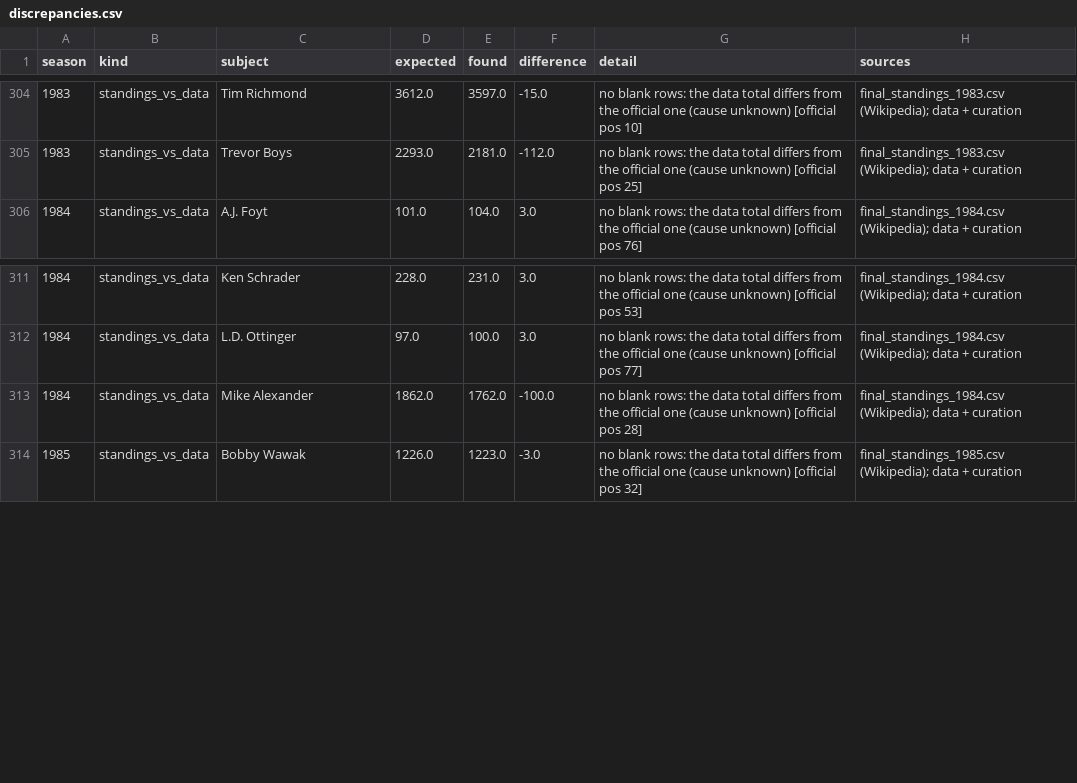
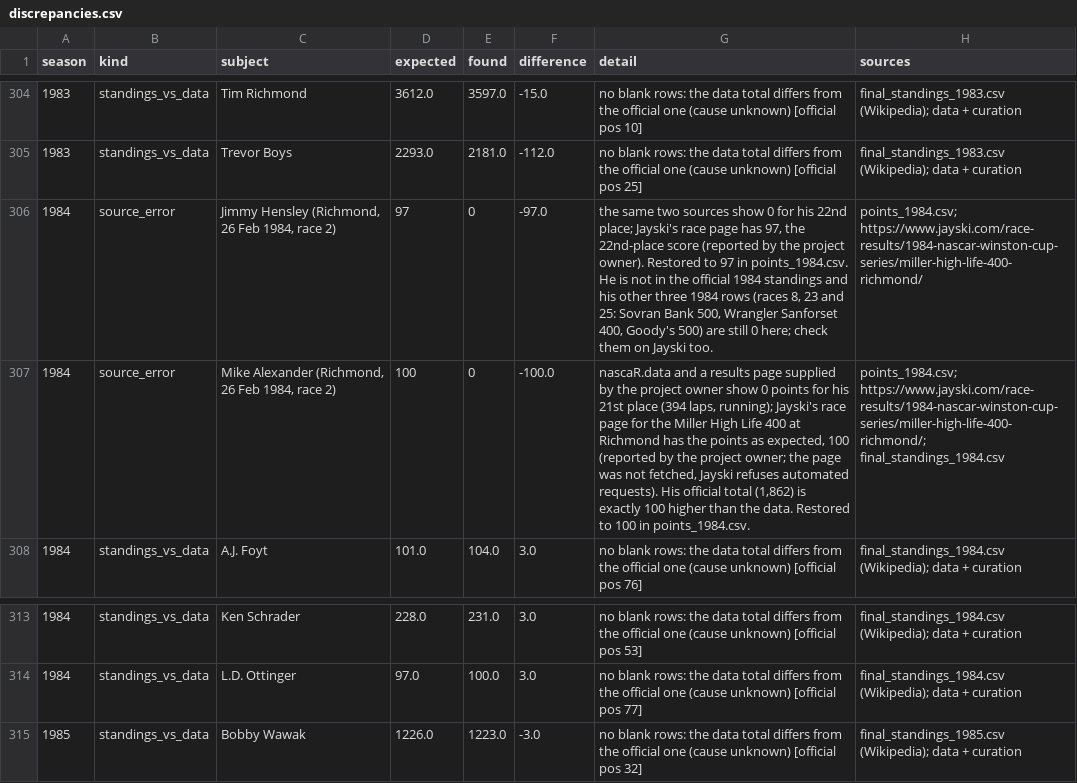
Before and after one commit to intelati26/nascarvis, a CSV file: curation/discrepancies.csv, drawn as a sheet; only a part is shown, gaps mark what is left out; removed rows and columns are numbered as before the commit, all else as after; the diff names each change by its address in the sheet, - before the commit and + after, or states it on an @@ line.

```diff
--- a/curation/discrepancies.csv
+++ b/curation/discrepancies.csv
+row 306: 1984 | source_error | Jimmy Hensley (Richmond, 26 Feb 1984, race 2) | 97 | 0 | -97.0 | the same two sources show 0 for his 22nd place; Jayski's race page has 97, the 22nd-place score (reported by the project owner). Restored to 97 in points_1984.csv. He is not in the official 1984 standings and his other three 1984 rows (races 8, 23 and 25: Sovran Bank 500, Wrangler Sanforset 400, Goody's 500) are still 0 here; check them on Jayski too. | points_1984.csv; https://www.jayski.com/race-results/1984-nascar-winston-cup-series/miller-high-life-400-richmond/
+row 307: 1984 | source_error | Mike Alexander (Richmond, 26 Feb 1984, race 2) | 100 | 0 | -100.0 | nascaR.data and a results page supplied by the project owner show 0 points for his 21st place (394 laps, running); Jayski's race page for the Miller High Life 400 at Richmond has the points as expected, 100 (reported by the project owner; the page was not fetched, Jayski refuses automated requests). His official total (1,862) is exactly 100 higher than the data. Restored to 100 in points_1984.csv. | points_1984.csv; https://www.jayski.com/race-results/1984-nascar-winston-cup-series/miller-high-life-400-richmond/; final_standings_1984.csv
-row 313: 1984 | standings_vs_data | Mike Alexander | 1862.0 | 1762.0 | -100.0 | no blank rows: the data total differs from the official one (cause unknown) [official pos 28] | final_standings_1984.csv (Wikipedia); data + curation
```
Also changed, not shown: curation/standings_check.csv, 3 other files.
